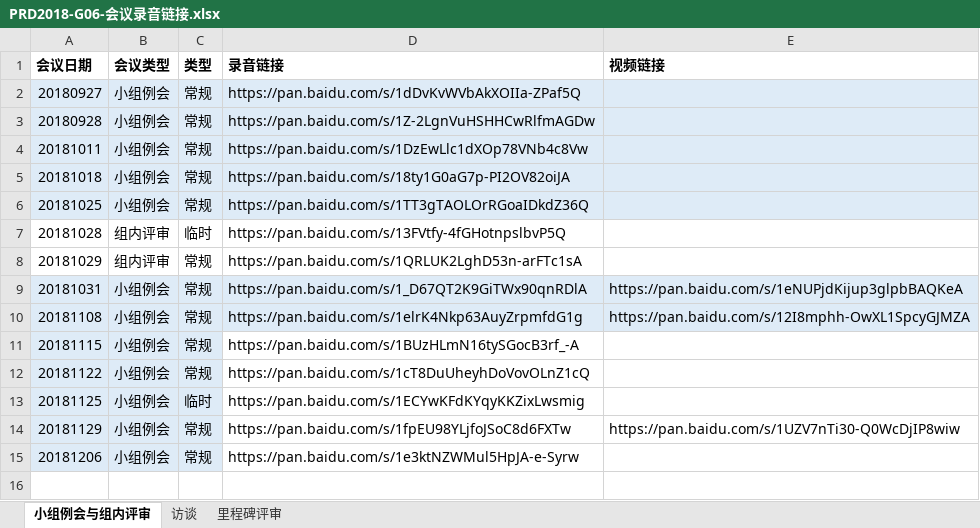
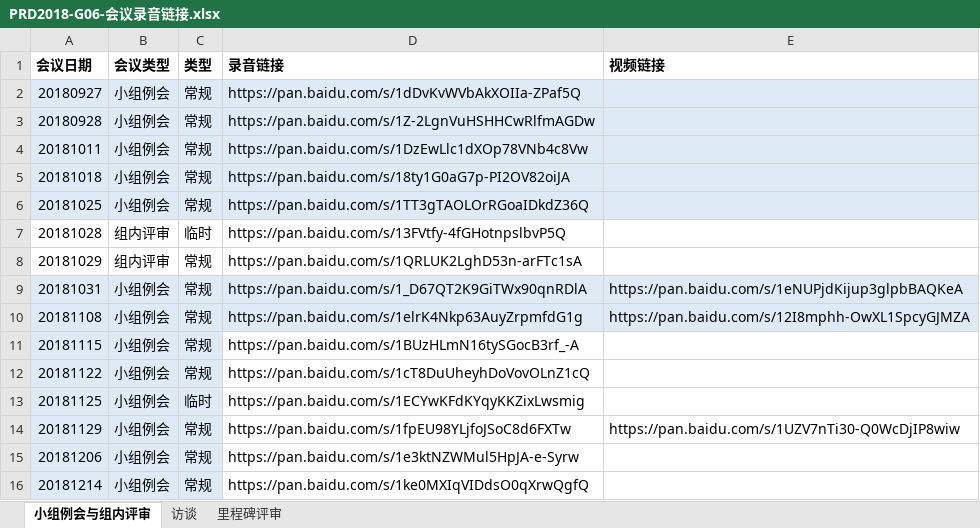
Before and after one commit to Maojiao/PRD, an Excel workbook: 渔乐生活/受控文档/会议纪要/PRD2018-G06-会议录音链接.xlsx, sheet 小组例会与组内评审, drawn as a sheet; values as stored, in another font and other column widths than the file's, no borders; the diff names each change by its address in the sheet, - before the commit and + after, or states it on an @@ line.

```diff
--- a/渔乐生活/受控文档/会议纪要/PRD2018-G06-会议录音链接.xlsx (sheet 小组例会与组内评审)
+++ b/渔乐生活/受控文档/会议纪要/PRD2018-G06-会议录音链接.xlsx (sheet 小组例会与组内评审)
+row 16: 20181214 | 小组例会 | 常规 | https://pan.baidu.com/s/1ke0MXIqVIDdsO0qXrwQgfQ
```
Also changed, not shown: 1 other file.
